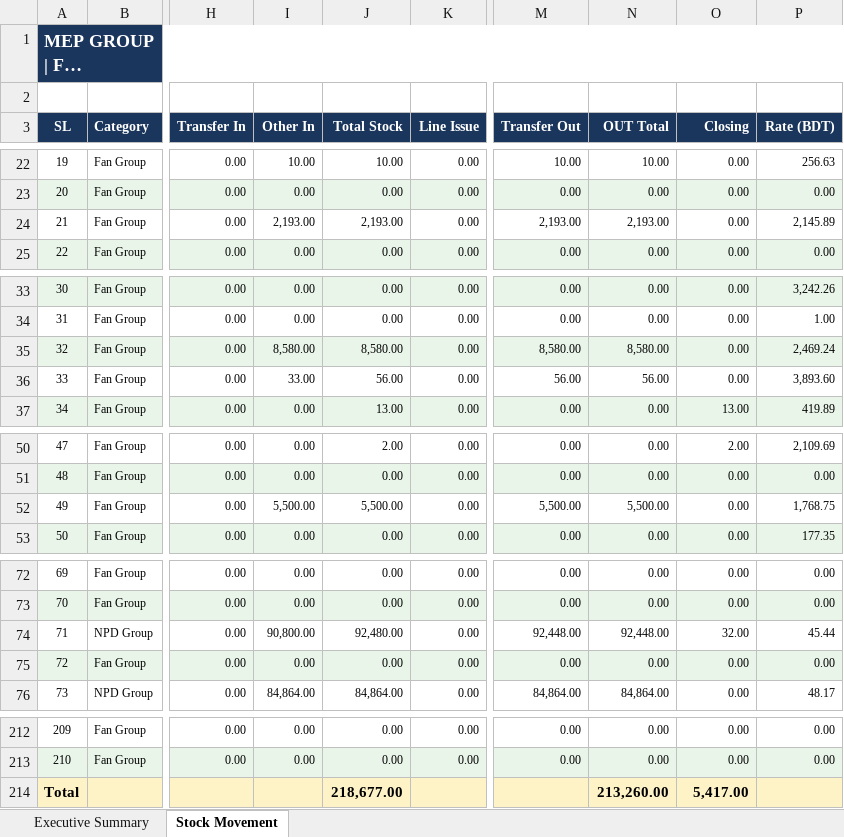
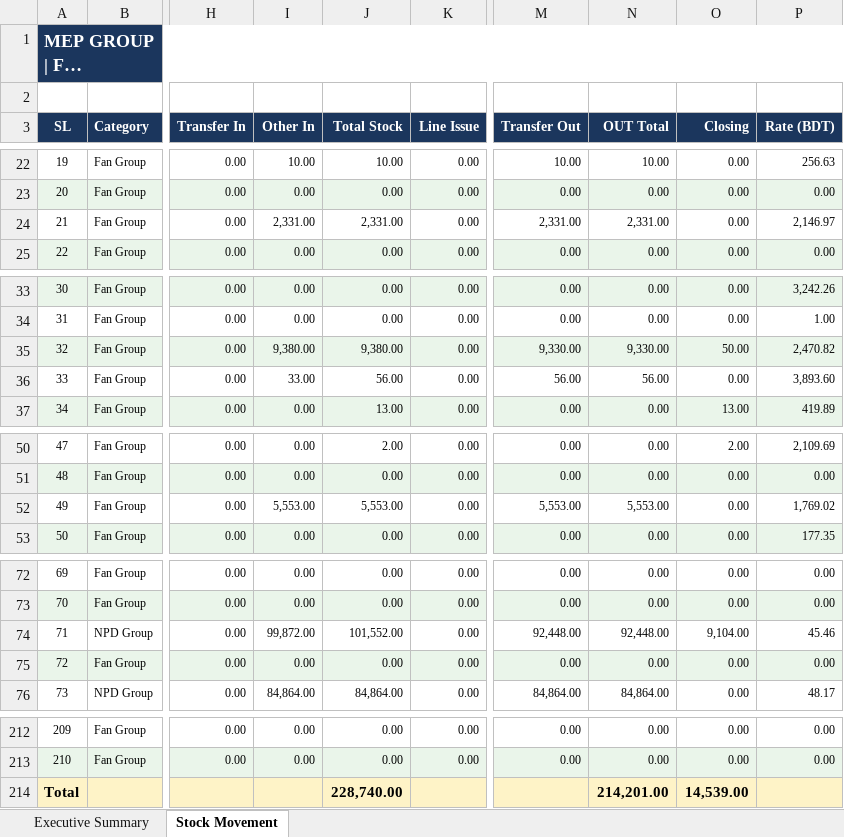
Before and after one commit to sayfulmep2021-arch/ERP-SYSYEM, an Excel workbook: NEW BOT 02/Finished_Goods_FAN_Floor_Stock_Movement.xlsx, sheet Stock Movement, drawn as a sheet; only a part is shown, gaps mark what is left out; long unchanged cells end in …; values as stored, in another font and other column widths than the file's, no borders; the diff names each change by its address in the sheet, - before the commit and + after, or states it on an @@ line.

```diff
--- a/NEW BOT 02/Finished_Goods_FAN_Floor_Stock_Movement.xlsx (sheet Stock Movement)
+++ b/NEW BOT 02/Finished_Goods_FAN_Floor_Stock_Movement.xlsx (sheet Stock Movement)
-I24 (Other In): 2,193.00
+I24 (Other In): 2,331.00
-J24 (Total Stock): 2,193.00
+J24 (Total Stock): 2,331.00
-M24 (Transfer Out): 2,193.00
+M24 (Transfer Out): 2,331.00
-N24 (OUT Total): 2,193.00
+N24 (OUT Total): 2,331.00
-P24 (Rate (BDT)): 2,145.89
+P24 (Rate (BDT)): 2,146.97
-I35 (Other In): 8,580.00
+I35 (Other In): 9,380.00
-J35 (Total Stock): 8,580.00
+J35 (Total Stock): 9,380.00
-M35 (Transfer Out): 8,580.00
+M35 (Transfer Out): 9,330.00
-N35 (OUT Total): 8,580.00
+N35 (OUT Total): 9,330.00
-O35 (Closing): 0.00
+O35 (Closing): 50.00
-P35 (Rate (BDT)): 2,469.24
+P35 (Rate (BDT)): 2,470.82
-I52 (Other In): 5,500.00
+I52 (Other In): 5,553.00
-J52 (Total Stock): 5,500.00
+J52 (Total Stock): 5,553.00
-M52 (Transfer Out): 5,500.00
+M52 (Transfer Out): 5,553.00
-N52 (OUT Total): 5,500.00
+N52 (OUT Total): 5,553.00
-P52 (Rate (BDT)): 1,768.75
+P52 (Rate (BDT)): 1,769.02
-I74 (Other In): 90,800.00
+I74 (Other In): 99,872.00
-J74 (Total Stock): 92,480.00
+J74 (Total Stock): 101,552.00
-O74 (Closing): 32.00
+O74 (Closing): 9,104.00
-P74 (Rate (BDT)): 45.44
+P74 (Rate (BDT)): 45.46
-J214 (Total Stock): 218,677.00
+J214 (Total Stock): 228,740.00
-N214 (OUT Total): 213,260.00
+N214 (OUT Total): 214,201.00
-O214 (Closing): 5,417.00
+O214 (Closing): 14,539.00
```
Also changed, not shown: sheet Executive Summary, NEW BOT 02/Fan_Assemble_Inventory_Movement.xlsx, NEW BOT 02/Fan_Inter_Sales_Report_Sep2026.xlsx, 40 other files.
